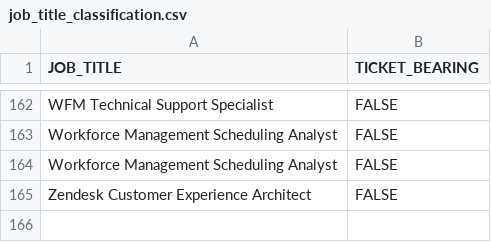
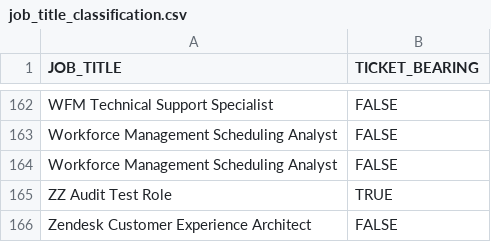
Before and after one commit to zendesk-zrenault/roster-team, a CSV file: data/job_title_classification.csv, drawn as a sheet; only a part is shown, gaps mark what is left out; the diff names each change by its address in the sheet, - before the commit and + after, or states it on an @@ line.

```diff
--- a/data/job_title_classification.csv
+++ b/data/job_title_classification.csv
+row 165: ZZ Audit Test Role | TRUE
```
Also changed, not shown: 1 other file.
